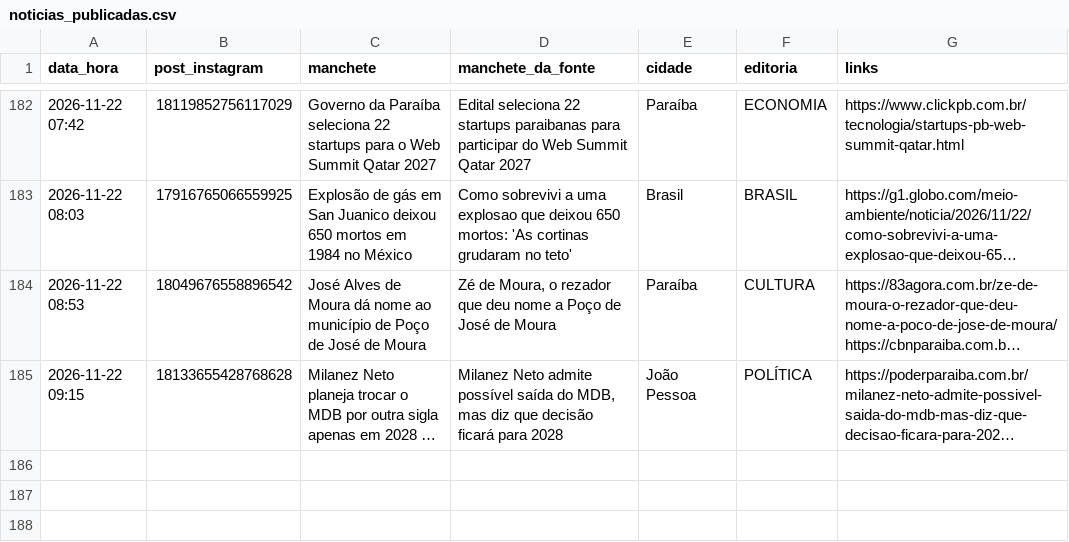
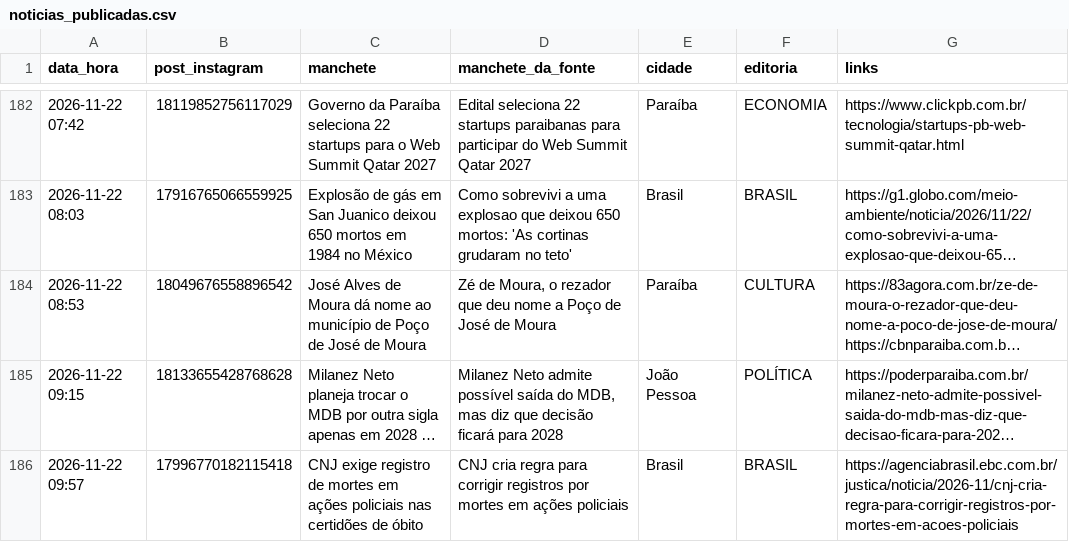
Before and after one commit to ccreatormkt-glitch/portal-noticias, a CSV file: state/noticias_publicadas.csv, drawn as a sheet; only a part is shown, gaps mark what is left out; long unchanged cells end in …; the diff names each change by its address in the sheet, - before the commit and + after, or states it on an @@ line.

```diff
--- a/state/noticias_publicadas.csv
+++ b/state/noticias_publicadas.csv
+row 186: 2026-11-22 09:57 | 17996770182115418 | CNJ exige registro de mortes em ações policiais nas certidões de óbito | CNJ cria regra para corrigir registros por mortes em ações policiais | Brasil | BRASIL | https://agenciabrasil.ebc.com.br/justica/noticia/2026-11/cnj-cria-regra-para-corrigir-registros-por-mortes-em-acoes-policiais
```
Also changed, not shown: 3 other files.
